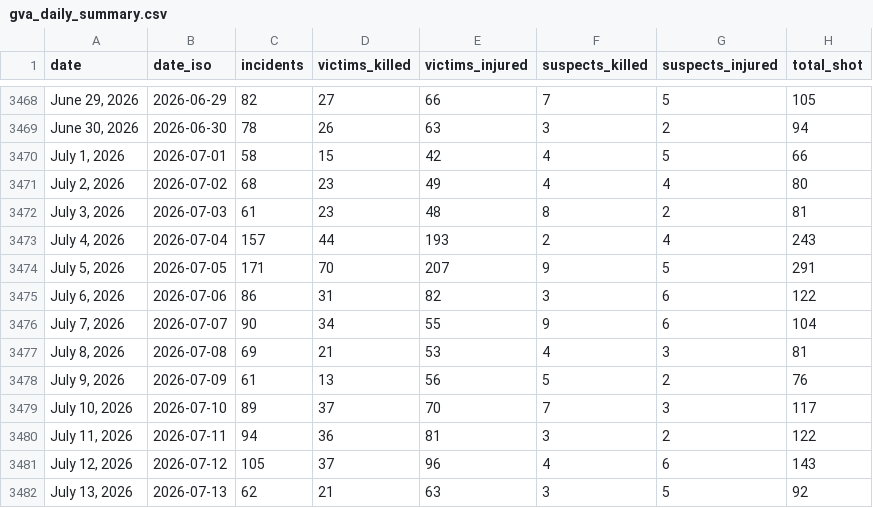
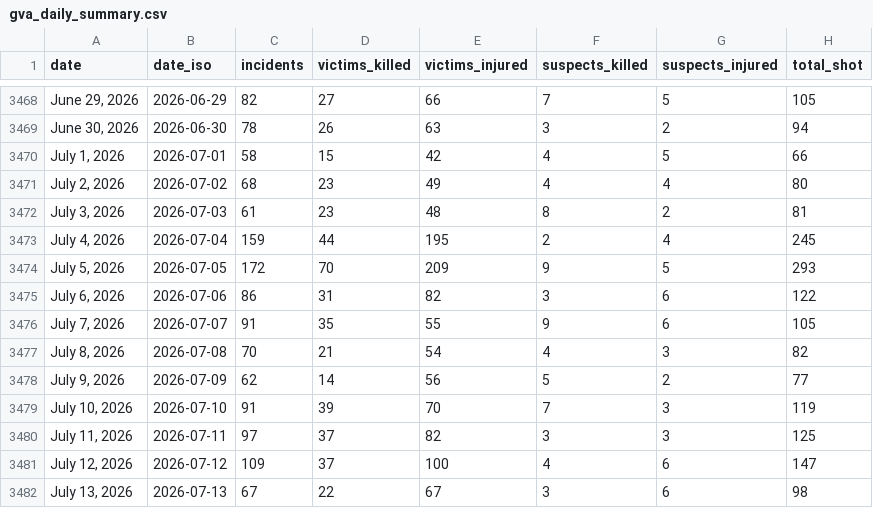
Before and after one commit to AH-Datalytics/gva-scraper, a CSV file: data/gva_daily_summary.csv, drawn as a sheet; only a part is shown, gaps mark what is left out; the diff covers the shown part only.

Commit message:
Daily update: +85 incidents (2026-07-16)

```diff
--- a/data/gva_daily_summary.csv
+++ b/data/gva_daily_summary.csv
@@ -3472,11 +3472,11 @@ date,date_iso,incidents,victims_killed,victims_injured,suspects_killed,suspects_
 "July 3, 2026",2026-07-03,61,23,48,8,2,81
-"July 4, 2026",2026-07-04,157,44,193,2,4,243
-"July 5, 2026",2026-07-05,171,70,207,9,5,291
+"July 4, 2026",2026-07-04,159,44,195,2,4,245
+"July 5, 2026",2026-07-05,172,70,209,9,5,293
 "July 6, 2026",2026-07-06,86,31,82,3,6,122
-"July 7, 2026",2026-07-07,90,34,55,9,6,104
-"July 8, 2026",2026-07-08,69,21,53,4,3,81
-"July 9, 2026",2026-07-09,61,13,56,5,2,76
-"July 10, 2026",2026-07-10,89,37,70,7,3,117
-"July 11, 2026",2026-07-11,94,36,81,3,2,122
-"July 12, 2026",2026-07-12,105,37,96,4,6,143
-"July 13, 2026",2026-07-13,62,21,63,3,5,92
+"July 7, 2026",2026-07-07,91,35,55,9,6,105
+"July 8, 2026",2026-07-08,70,21,54,4,3,82
+"July 9, 2026",2026-07-09,62,14,56,5,2,77
+"July 10, 2026",2026-07-10,91,39,70,7,3,119
+"July 11, 2026",2026-07-11,97,37,82,3,3,125
+"July 12, 2026",2026-07-12,109,37,100,4,6,147
+"July 13, 2026",2026-07-13,67,22,67,3,6,98
```
Also changed, not shown: 1 added row and 11 edited cells elsewhere in this file, 1 other file.
